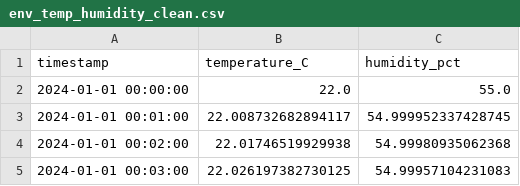
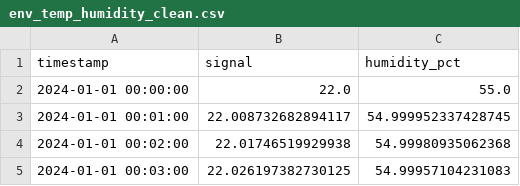
Before and after one commit to stungaturt/sysc2010-finalproject-g9, a CSV file: env_temp_humidity_clean.csv, drawn as a sheet; only a part is shown.

Commit message:
Update env_temp_humidity_clean.csv

```diff
--- a/env_temp_humidity_clean.csv
+++ b/env_temp_humidity_clean.csv
@@ -1,2 +1,2 @@
-timestamp,temperature_C,humidity_pct
+timestamp,signal,humidity_pct
 2024-01-01 00:00:00,22.0,55.0
```
